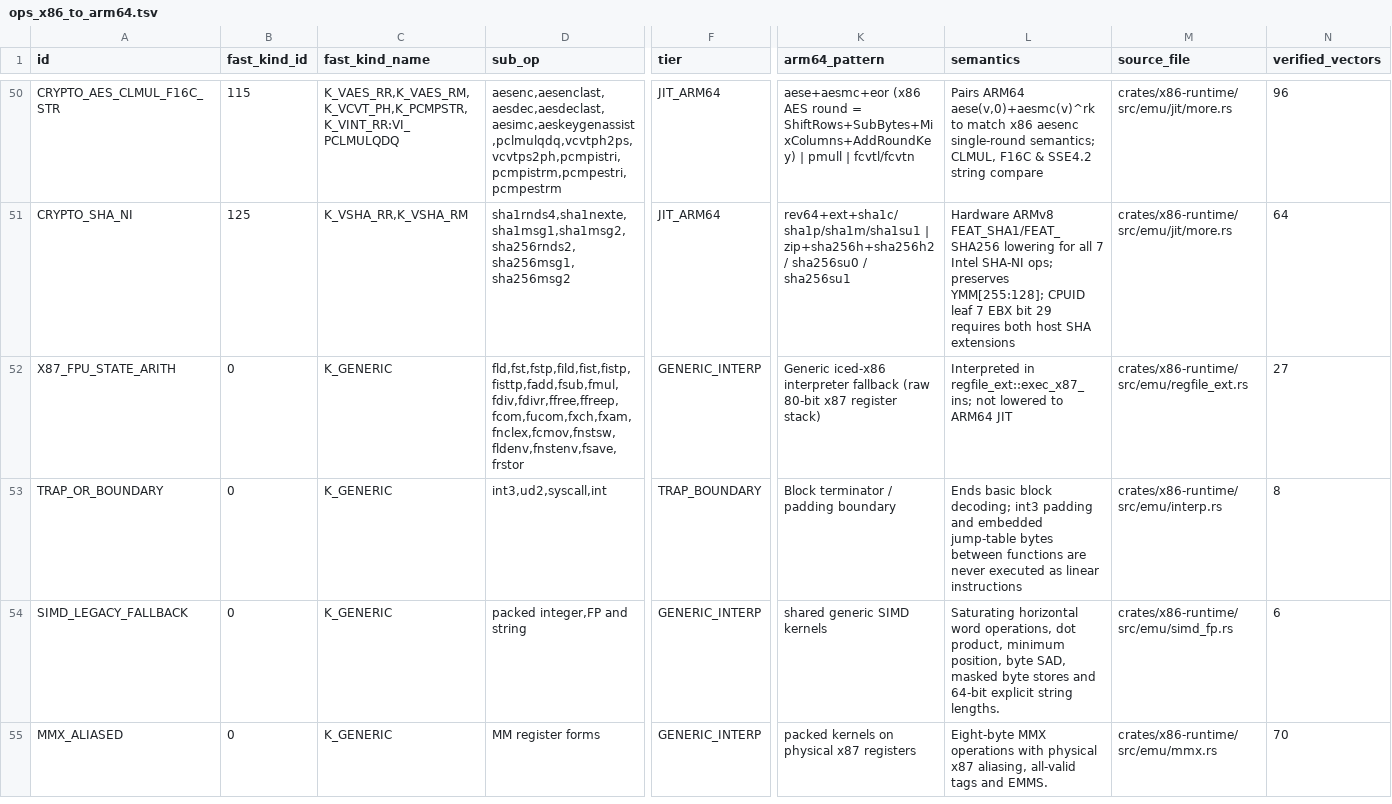
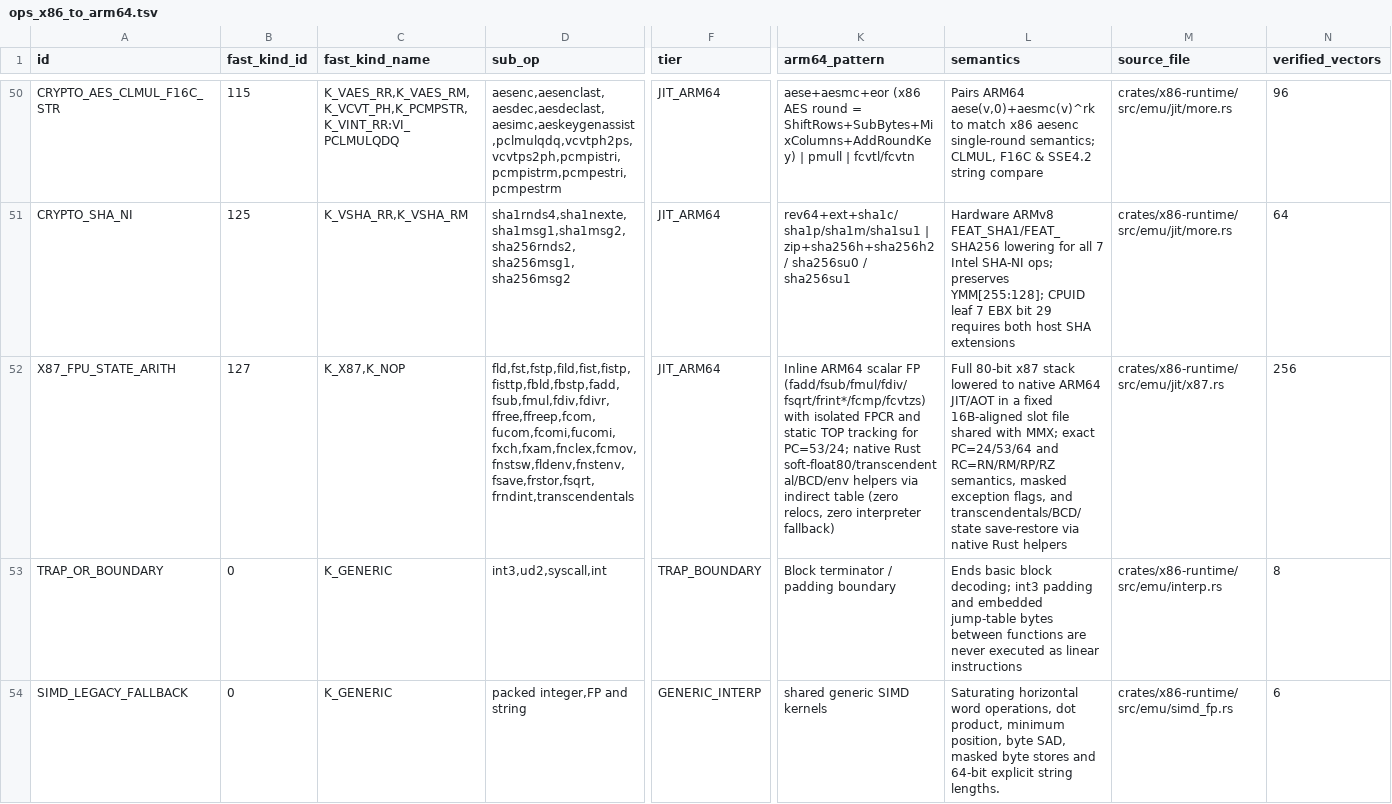
Before and after one commit to mweinbach/apple-silicon-port-factory, a TSV file: db/ops_x86_to_arm64.tsv, drawn as a sheet; only a part is shown, gaps mark what is left out; the shorter side is filled out with more unchanged rows; the diff names each change by its address in the sheet, - before the commit and + after, or states it on an @@ line.

Commit message:
x86-runtime: lower x87 FPU family to native ARM64 JIT/AOT

```diff
--- a/db/ops_x86_to_arm64.tsv
+++ b/db/ops_x86_to_arm64.tsv
-B52 (fast_kind_id): 0
+B52 (fast_kind_id): 127
-C52 (fast_kind_name): K_GENERIC
+C52 (fast_kind_name): K_X87,K_NOP
-D52 (sub_op): fld,fst,fstp,fild,fist,fistp,fisttp,fadd,fsub,fmul,fdiv,fdivr,ffree,ffreep,fcom,fucom,fxch,fxam,fnclex,fcmov,fnstsw,fldenv,fnstenv,fsave,frstor
+D52 (sub_op): fld,fst,fstp,fild,fist,fistp,fisttp,fbld,fbstp,fadd,fsub,fmul,fdiv,fdivr,ffree,ffreep,fcom,fucom,fcomi,fucomi,fxch,fxam,fnclex,fcmov,fnstsw,fldenv,fnstenv,fsave,frstor,fsqrt,frndint,transcendentals
-F52 (tier): GENERIC_INTERP
+F52 (tier): JIT_ARM64
-K52 (arm64_pattern): Generic iced-x86 interpreter fallback (raw 80-bit x87 register stack)
+K52 (arm64_pattern): Inline ARM64 scalar FP (fadd/fsub/fmul/fdiv/fsqrt/frint*/fcmp/fcvtzs) with isolated FPCR and static TOP tracking for PC=53/24; native Rust soft-float80/transcendental/BCD/env helpers via indirect table (zero relocs, zero interpreter fallback)
-L52 (semantics): Interpreted in regfile_ext::exec_x87_ins; not lowered to ARM64 JIT
+L52 (semantics): Full 80-bit x87 stack lowered to native ARM64 JIT/AOT in a fixed 16B-aligned slot file shared with MMX; exact PC=24/53/64 and RC=RN/RM/RP/RZ semantics, masked exception flags, and transcendentals/BCD/state save-restore via native Rust helpers
-M52 (source_file): crates/x86-runtime/src/emu/regfile_ext.rs
+M52 (source_file): crates/x86-runtime/src/emu/jit/x87.rs
-N52 (verified_vectors): 27
+N52 (verified_vectors): 256
```
Also changed, not shown: 24 other files.
